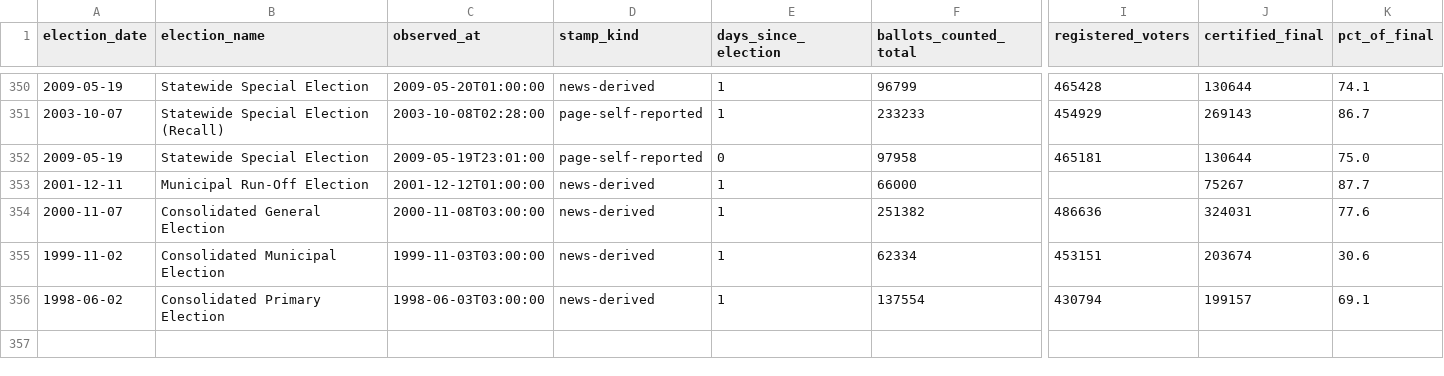
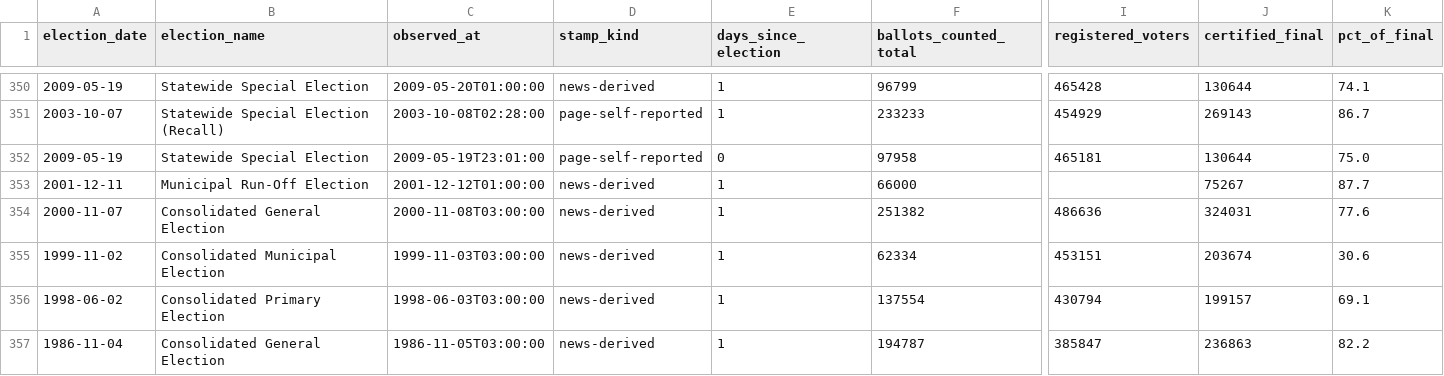
Before and after one commit to Grow-SF/sf-election-historical-counts, a CSV file: data/sf_archival_canvass_points.csv, drawn as a sheet; only a part is shown, gaps mark what is left out; rows hold the shown columns only; the diff names each change by its address in the sheet, - before the commit and + after, or states it on an @@ line.

```diff
--- a/data/sf_archival_canvass_points.csv
+++ b/data/sf_archival_canvass_points.csv
+row 357: 1986-11-04 | Consolidated General Election | 1986-11-05T03:00:00 | news-derived | 1 | 194787 | 385847 | 236863 | 82.2
```
Also changed, not shown: data/elections_master.csv, 8 other files.
